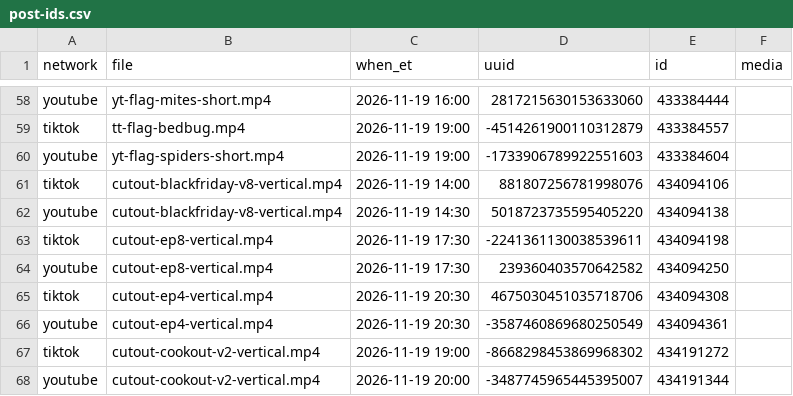
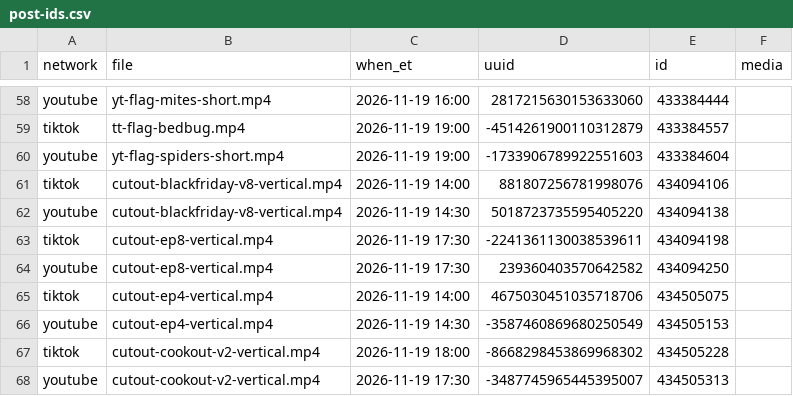
Before and after one commit to mooneyn60-art/skills, a CSV file: skills/oh-meatball/data/post-ids.csv, drawn as a sheet; only a part is shown, gaps mark what is left out.

```diff
--- a/skills/oh-meatball/data/post-ids.csv
+++ b/skills/oh-meatball/data/post-ids.csv
@@ -64,5 +64,5 @@ tiktok,cutout-ep8-vertical.mp4,2026-11-19 17:30,-2241361130038539611,434094198,
 youtube,cutout-ep8-vertical.mp4,2026-11-19 17:30,239360403570642582,434094250,
-tiktok,cutout-ep4-vertical.mp4,2026-11-19 20:30,4675030451035718706,434094308,
-youtube,cutout-ep4-vertical.mp4,2026-11-19 20:30,-3587460869680250549,434094361,
-tiktok,cutout-cookout-v2-vertical.mp4,2026-11-19 19:00,-8668298453869968302,434191272,
-youtube,cutout-cookout-v2-vertical.mp4,2026-11-19 20:00,-3487745965445395007,434191344,
+tiktok,cutout-ep4-vertical.mp4,2026-11-19 14:00,4675030451035718706,434505075,
+youtube,cutout-ep4-vertical.mp4,2026-11-19 14:30,-3587460869680250549,434505153,
+tiktok,cutout-cookout-v2-vertical.mp4,2026-11-19 18:00,-8668298453869968302,434505228,
+youtube,cutout-cookout-v2-vertical.mp4,2026-11-19 17:30,-3487745965445395007,434505313,
```
Also changed, not shown: 1 other file.
